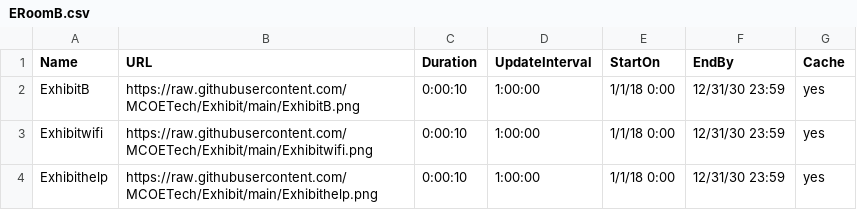
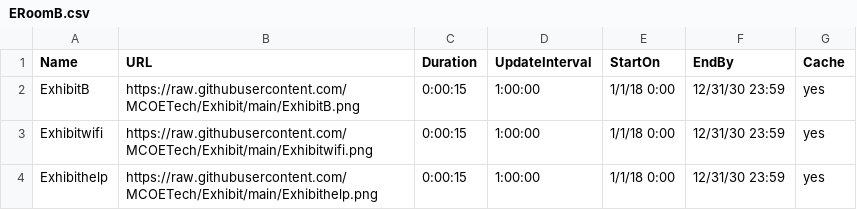
Before and after one commit to MCOETech/Exhibit, a CSV file: ERoomB.csv, drawn as a sheet.

Commit message:
Update ERoomB.csv

```diff
--- a/ERoomB.csv
+++ b/ERoomB.csv
@@ -1,4 +1,4 @@
 Name,URL,Duration,UpdateInterval,StartOn,EndBy,Cache
-ExhibitB,https://raw.githubusercontent.com/MCOETech/Exhibit/main/ExhibitB.png,0:00:10,1:00:00,1/1/18 0:00,12/31/30 23:59,yes
-Exhibitwifi,https://raw.githubusercontent.com/MCOETech/Exhibit/main/Exhibitwifi.png,0:00:10,1:00:00,1/1/18 0:00,12/31/30 23:59,yes
-Exhibithelp,https://raw.githubusercontent.com/MCOETech/Exhibit/main/Exhibithelp.png,0:00:10,1:00:00,1/1/18 0:00,12/31/30 23:59,yes
+ExhibitB,https://raw.githubusercontent.com/MCOETech/Exhibit/main/ExhibitB.png,0:00:15,1:00:00,1/1/18 0:00,12/31/30 23:59,yes
+Exhibitwifi,https://raw.githubusercontent.com/MCOETech/Exhibit/main/Exhibitwifi.png,0:00:15,1:00:00,1/1/18 0:00,12/31/30 23:59,yes
+Exhibithelp,https://raw.githubusercontent.com/MCOETech/Exhibit/main/Exhibithelp.png,0:00:15,1:00:00,1/1/18 0:00,12/31/30 23:59,yes
```
